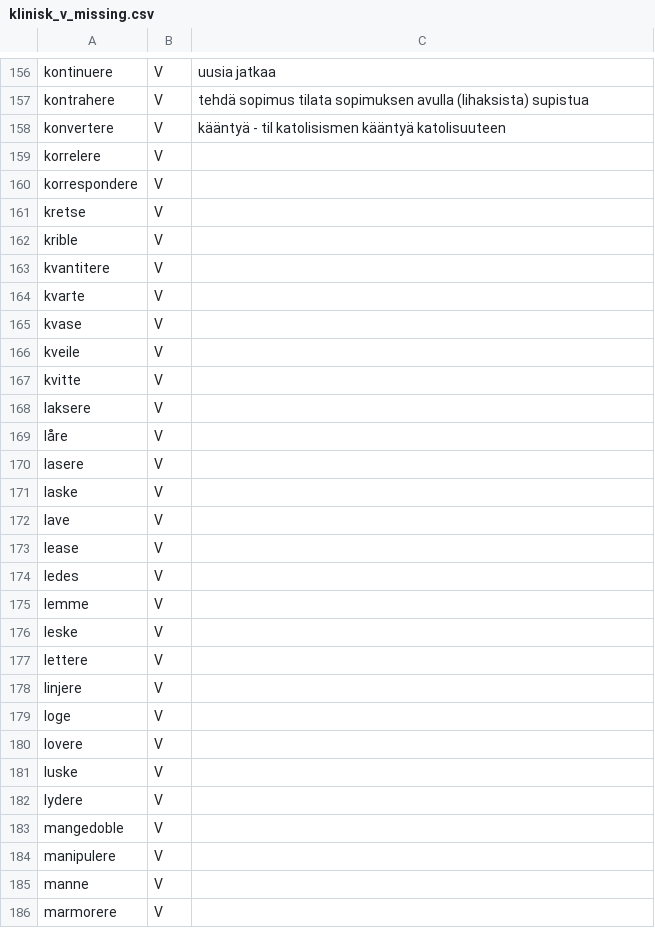
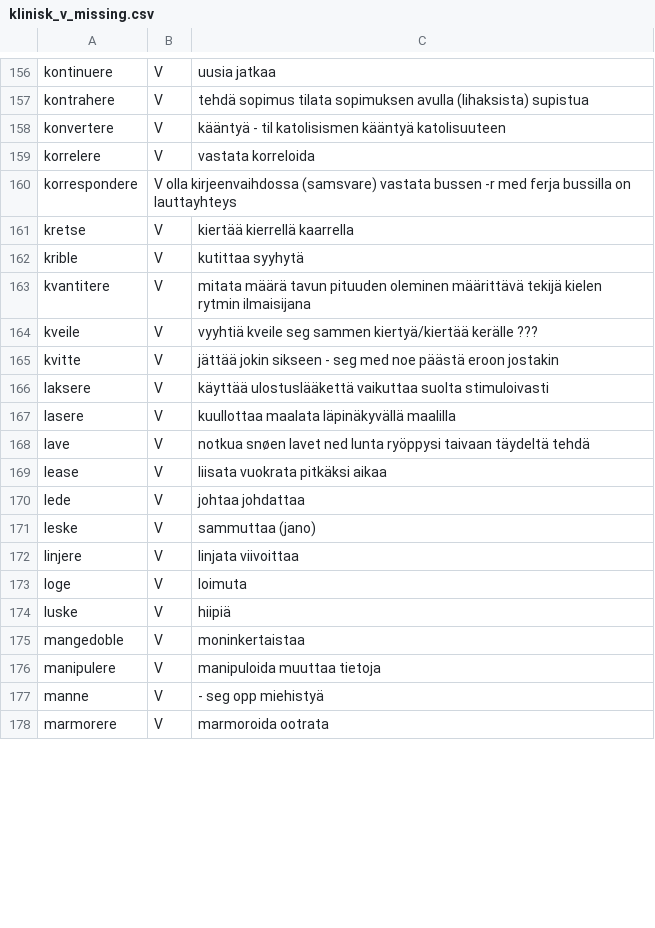
Before and after one commit to giellalt/term-sme-x-nursing, a CSV file: materiale/norsk/klinisk_sykepleie/klinisk_v_missing.csv, drawn as a sheet; only a part is shown, gaps mark what is left out; the diff covers the shown part only.

Commit message:
Lagt til finske ord og termer kor-ned.

```diff
--- a/materiale/norsk/klinisk_sykepleie/klinisk_v_missing.csv
+++ b/materiale/norsk/klinisk_sykepleie/klinisk_v_missing.csv
@@ -158,29 +158,21 @@ kontrahere	V	tehdä sopimus   tilata sopimuksen avulla    (lihaksista) supistua
 konvertere	V	kääntyä - til katolisismen kääntyä katolisuuteen
-korrelere	V	
-korrespondere	V	
-kretse	V	
-krible	V	
-kvantitere	V	
-kvarte	V	
-kvase	V	
-kveile	V	
-kvitte	V	
-laksere	V	
-låre	V	
-lasere	V	
-laske	V	
-lave	V	
-lease	V	
-ledes	V	
-lemme	V	
-leske	V	
-lettere	V	
-linjere	V	
-loge	V	
-lovere	V	
-luske	V	
-lydere	V	
-mangedoble	V	
-manipulere	V	
-manne	V	
-marmorere	V	
+korrelere	V	vastata korreloida
+korrespondere	V   olla kirjeenvaihdossa   (samsvare) vastata  bussen -r med ferja bussilla on lauttayhteys	
+kretse	V	kiertää kierrellä   kaarrella
+krible	V	kutittaa    syyhytä
+kvantitere	V	mitata määrä    tavun pituuden oleminen määrittävä tekijä kielen rytmin ilmaisijana
+kveile	V	vyyhtiä kveile seg sammen kiertyä/kiertää kerälle   ???
+kvitte	V	jättää jokin sikseen    - seg med noe päästä eroon jostakin
+laksere	V	käyttää ulostuslääkettä vaikuttaa suolta stimuloivasti
+lasere	V	kuullottaa  maalata läpinäkyvällä maalilla
+lave	V	notkua  snøen lavet ned lunta ryöppysi taivaan täydeltä tehdä
+lease	V	liisata vuokrata pitkäksi aikaa
+lede	V	johtaa  johdattaa
+leske	V	sammuttaa (jano)
+linjere	V	linjata viivoittaa
+loge	V	loimuta
+luske	V	hiipiä
+mangedoble	V	moninkertaistaa
+manipulere	V	manipuloida muuttaa tietoja
+manne	V	- seg opp miehistyä
+marmorere	V	marmoroida  ootrata
```
Also changed, not shown: 3 removed rows and 7 edited cells elsewhere in this file.
